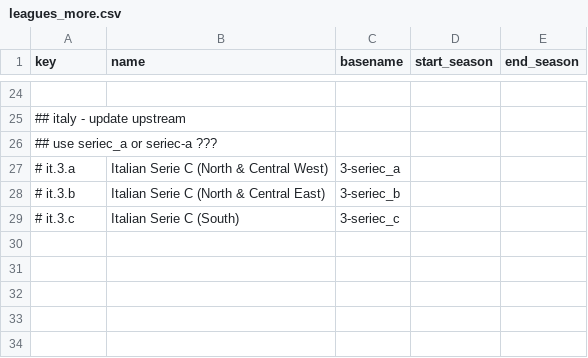
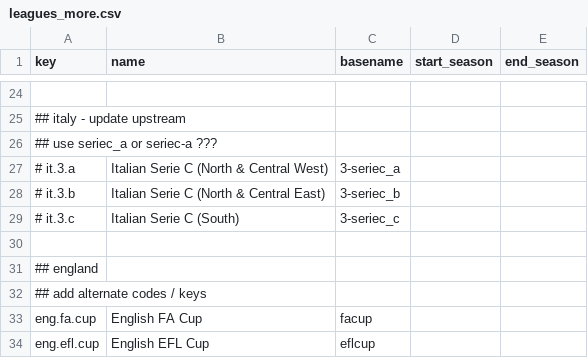
Before and after one commit to sportdb/sport.db, a CSV file: timezones/config/leagues_more.csv, drawn as a sheet; only a part is shown, gaps mark what is left out; the diff names each change by its address in the sheet, - before the commit and + after, or states it on an @@ line.

```diff
--- a/timezones/config/leagues_more.csv
+++ b/timezones/config/leagues_more.csv
+row 30: (empty)
+row 31: ## england
+row 32: ## add alternate codes / keys
+row 33: eng.fa.cup | English FA Cup | facup
+row 34: eng.efl.cup | English EFL Cup | eflcup
```
Also changed, not shown: 3 other files.
